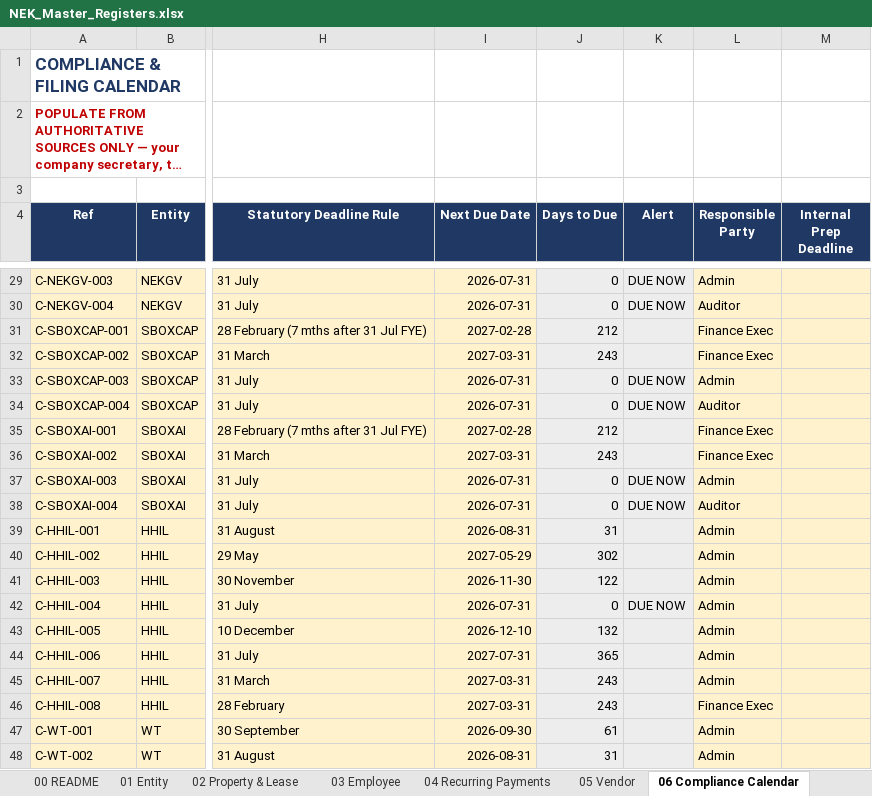
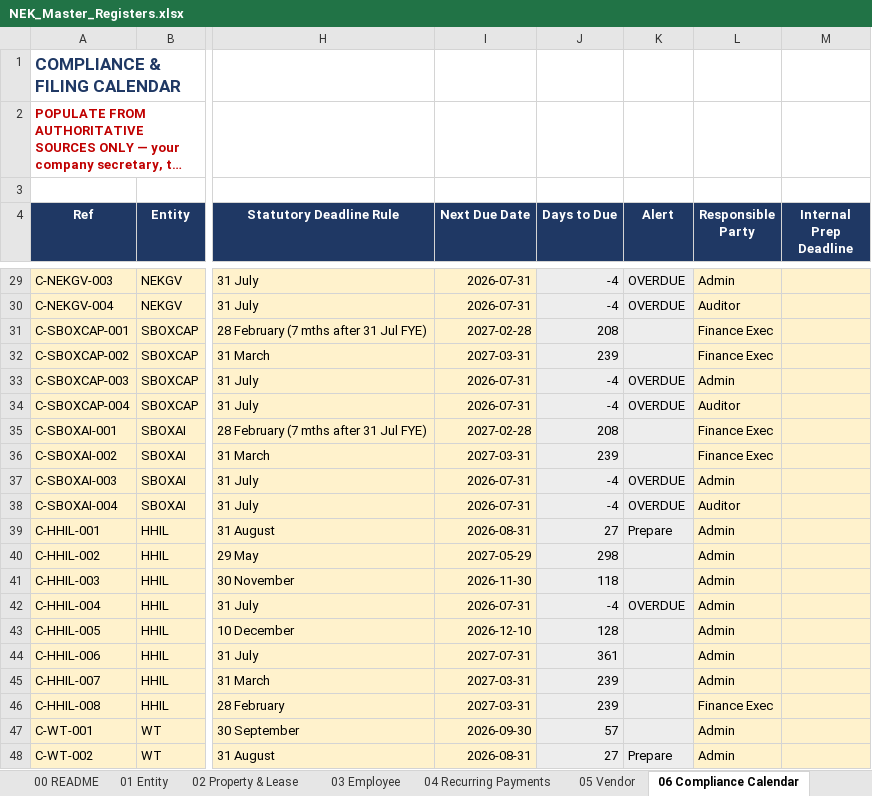
Before and after one commit to timothynhl92/nek-ops, an Excel workbook: registers/NEK_Master_Registers.xlsx, sheet 06 Compliance Calendar, drawn as a sheet; only a part is shown, gaps mark what is left out; long unchanged cells end in …; values as stored, in another font and other column widths than the file's, no borders; the diff covers the shown part only; the diff names each change by its address in the sheet, - before the commit and + after, or states it on an @@ line.

```diff
--- a/registers/NEK_Master_Registers.xlsx (sheet 06 Compliance Calendar)
+++ b/registers/NEK_Master_Registers.xlsx (sheet 06 Compliance Calendar)
-J29:J30 (Days to Due): 0
+J29:J30 (Days to Due): -4
-K29:K30 (Alert): DUE NOW
+K29:K30 (Alert): OVERDUE
-J31 (Days to Due): 212
+J31 (Days to Due): 208
-J32 (Days to Due): 243
+J32 (Days to Due): 239
-J33:J34 (Days to Due): 0
+J33:J34 (Days to Due): -4
-K33:K34 (Alert): DUE NOW
+K33:K34 (Alert): OVERDUE
-J35 (Days to Due): 212
+J35 (Days to Due): 208
-J36 (Days to Due): 243
+J36 (Days to Due): 239
-J37:J38 (Days to Due): 0
+J37:J38 (Days to Due): -4
-K37:K38 (Alert): DUE NOW
+K37:K38 (Alert): OVERDUE
-J39 (Days to Due): 31
+J39 (Days to Due): 27
-K39 (Alert): (empty)
+K39 (Alert): Prepare
-J40 (Days to Due): 302
+J40 (Days to Due): 298
-J41 (Days to Due): 122
+J41 (Days to Due): 118
-J42 (Days to Due): 0
+J42 (Days to Due): -4
-K42 (Alert): DUE NOW
+K42 (Alert): OVERDUE
-J43 (Days to Due): 132
+J43 (Days to Due): 128
-J44 (Days to Due): 365
+J44 (Days to Due): 361
-J45:J46 (Days to Due): 243
+J45:J46 (Days to Due): 239
-J47 (Days to Due): 61
+J47 (Days to Due): 57
-J48 (Days to Due): 31
+J48 (Days to Due): 27
-K48 (Alert): (empty)
+K48 (Alert): Prepare
```
Also changed, not shown: 35 edited cells elsewhere in this sheet, sheet 02 Property & Lease, 4 other files.
